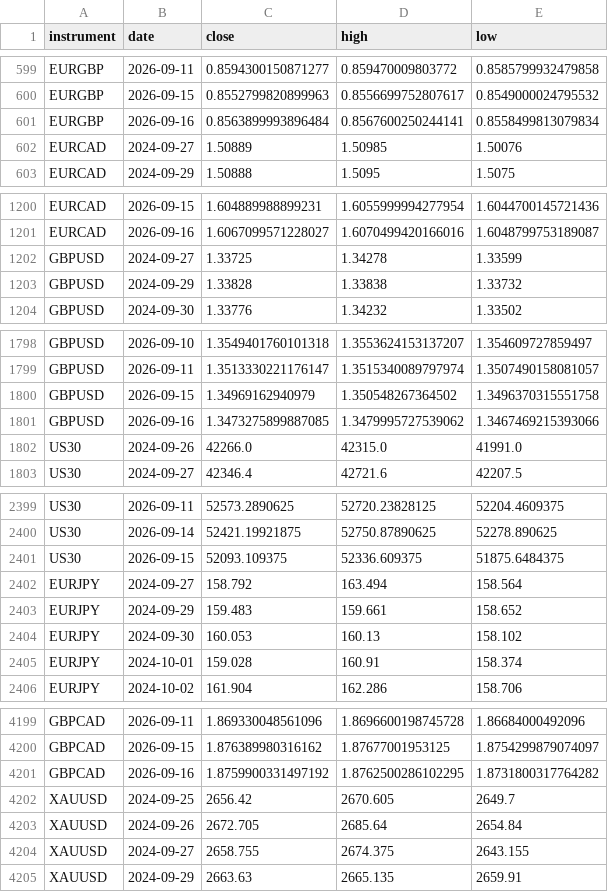
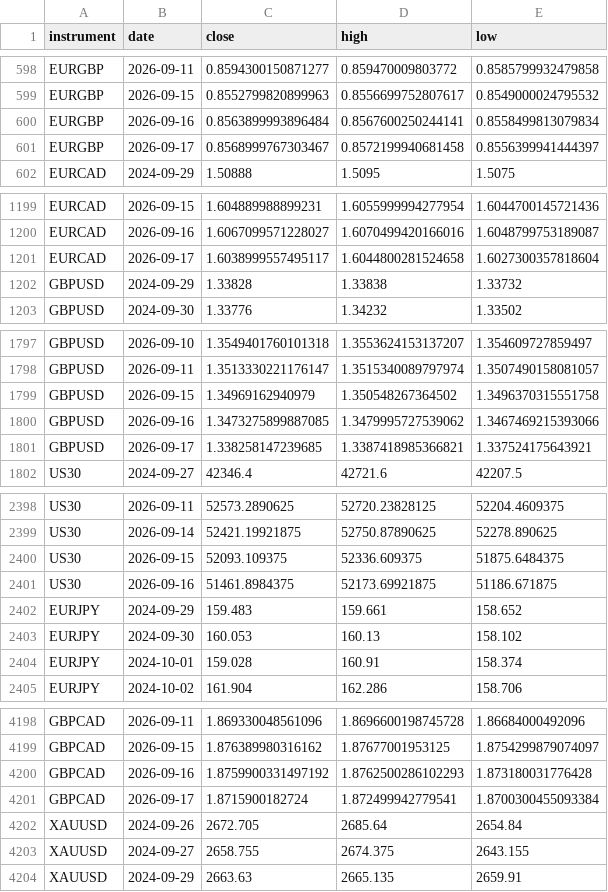
Before and after one commit to kenjtradez/portfolio-forward-test, a CSV file: donchian_log.csv, drawn as a sheet; only a part is shown, gaps mark what is left out; the diff covers the shown part only.

```diff
--- a/donchian_log.csv
+++ b/donchian_log.csv
@@ -601,3 +600,3 @@ EURGBP,2026-09-15,0.8552799820899963,0.8556699752807617,0.8549000024795532
 EURGBP,2026-09-16,0.8563899993896484,0.8567600250244141,0.8558499813079834
-EURCAD,2024-09-27,1.50889,1.50985,1.50076
+EURGBP,2026-09-17,0.8568999767303467,0.8572199940681458,0.8556399941444397
 EURCAD,2024-09-29,1.50888,1.5095,1.5075
@@ -1201,3 +1200,3 @@ EURCAD,2026-09-15,1.604889988899231,1.6055999994277954,1.6044700145721436
 EURCAD,2026-09-16,1.6067099571228027,1.6070499420166016,1.6048799753189087
-GBPUSD,2024-09-27,1.33725,1.34278,1.33599
+EURCAD,2026-09-17,1.6038999557495117,1.6044800281524658,1.6027300357818604
 GBPUSD,2024-09-29,1.33828,1.33838,1.33732
@@ -1801,3 +1800,3 @@ GBPUSD,2026-09-15,1.34969162940979,1.350548267364502,1.3496370315551758
 GBPUSD,2026-09-16,1.3473275899887085,1.3479995727539062,1.3467469215393066
-US30,2024-09-26,42266.0,42315.0,41991.0
+GBPUSD,2026-09-17,1.338258147239685,1.3387418985366821,1.337524175643921
 US30,2024-09-27,42346.4,42721.6,42207.5
@@ -2401,3 +2400,3 @@ US30,2026-09-14,52421.19921875,52750.87890625,52278.890625
 US30,2026-09-15,52093.109375,52336.609375,51875.6484375
-EURJPY,2024-09-27,158.792,163.494,158.564
+US30,2026-09-16,51461.8984375,52173.69921875,51186.671875
 EURJPY,2024-09-29,159.483,159.661,158.652
@@ -4200,4 +4199,4 @@ GBPCAD,2026-09-11,1.869330048561096,1.8696600198745728,1.86684000492096
 GBPCAD,2026-09-15,1.876389980316162,1.87677001953125,1.8754299879074097
-GBPCAD,2026-09-16,1.8759900331497192,1.8762500286102295,1.8731800317764282
-XAUUSD,2024-09-25,2656.42,2670.605,2649.7
+GBPCAD,2026-09-16,1.8759900331497192,1.8762500286102293,1.873180031776428
+GBPCAD,2026-09-17,1.8715900182724,1.872499942779541,1.8700300455093384
 XAUUSD,2024-09-26,2672.705,2685.64,2654.84
```
Also changed, not shown: 6 added rows and 6 removed rows elsewhere in this file, connors_log.csv, nas100_log.csv, 1 other file.
